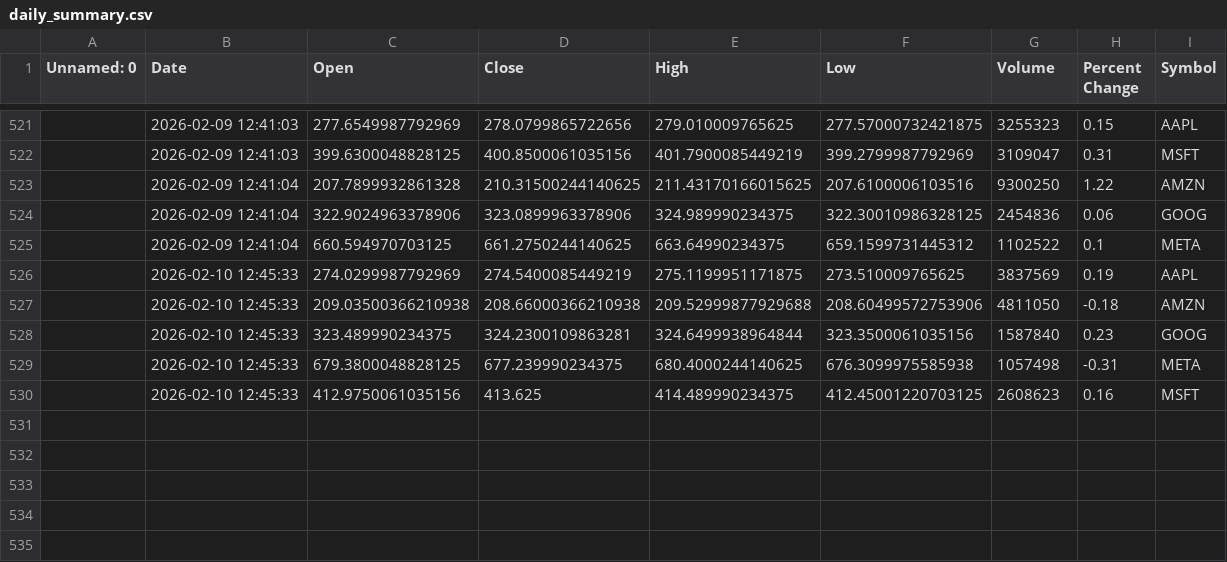
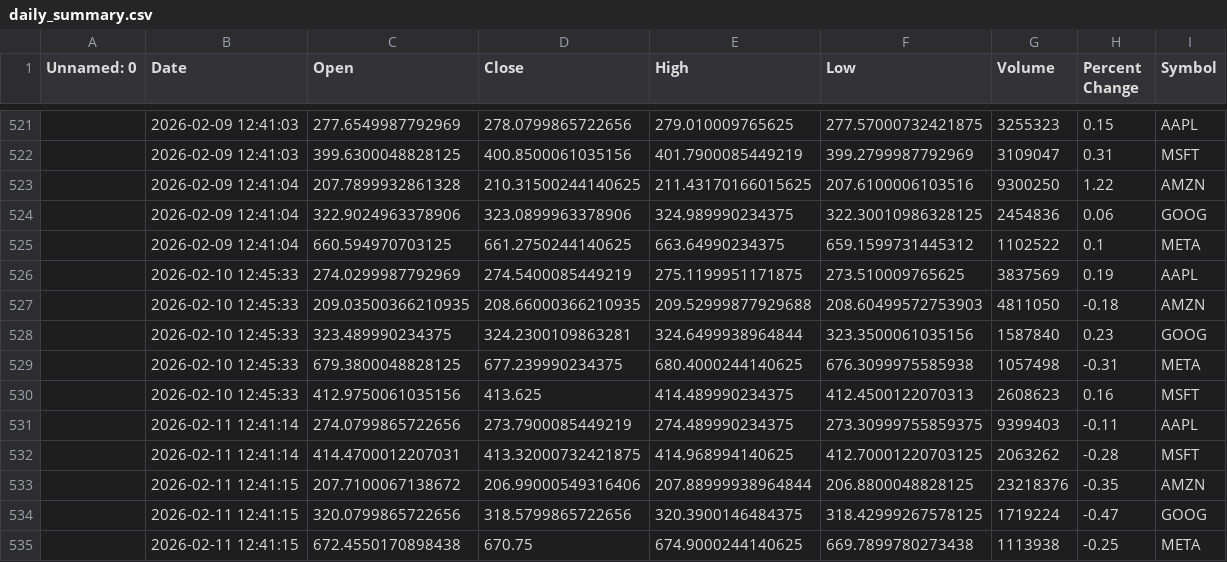
Before and after one commit to khshiptl/daily-market-insights, a CSV file: data/daily_summary.csv, drawn as a sheet; only a part is shown, gaps mark what is left out; the diff names each change by its address in the sheet, - before the commit and + after, or states it on an @@ line.

```diff
--- a/data/daily_summary.csv
+++ b/data/daily_summary.csv
-C527 (Open): 209.03500366210938
+C527 (Open): 209.03500366210935
-D527 (Close): 208.66000366210938
+D527 (Close): 208.66000366210935
-F527 (Low): 208.60499572753906
+F527 (Low): 208.60499572753903
-F530 (Low): 412.45001220703125
+F530 (Low): 412.4500122070313
+row 531:  | 2026-02-11 12:41:14 | 274.0799865722656 | 273.7900085449219 | 274.489990234375 | 273.30999755859375 | 9399403 | -0.11 | AAPL
+row 532:  | 2026-02-11 12:41:14 | 414.4700012207031 | 413.32000732421875 | 414.968994140625 | 412.70001220703125 | 2063262 | -0.28 | MSFT
+row 533:  | 2026-02-11 12:41:15 | 207.7100067138672 | 206.99000549316406 | 207.88999938964844 | 206.8800048828125 | 23218376 | -0.35 | AMZN
+row 534:  | 2026-02-11 12:41:15 | 320.0799865722656 | 318.5799865722656 | 320.3900146484375 | 318.42999267578125 | 1719224 | -0.47 | GOOG
+row 535:  | 2026-02-11 12:41:15 | 672.4550170898438 | 670.75 | 674.9000244140625 | 669.7899780273438 | 1113938 | -0.25 | META
```
